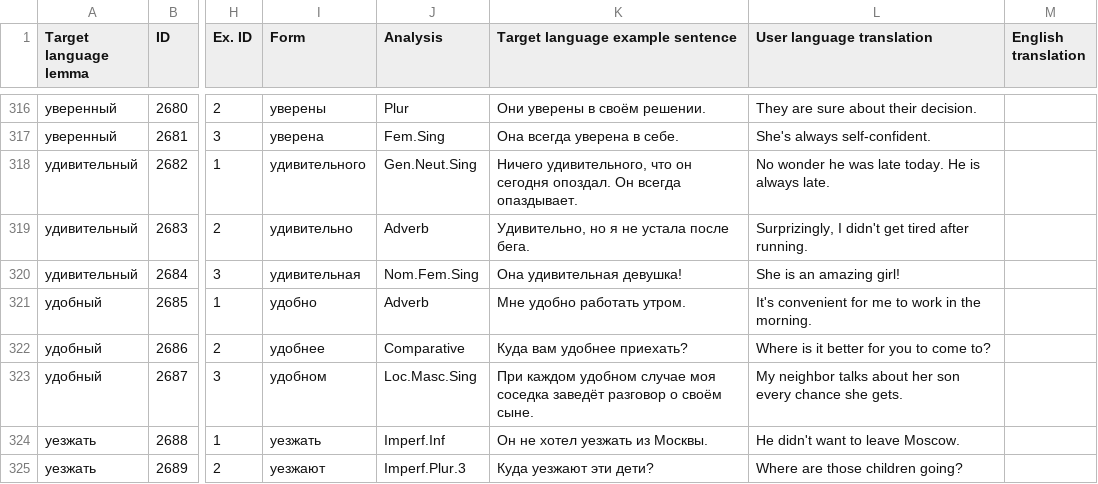
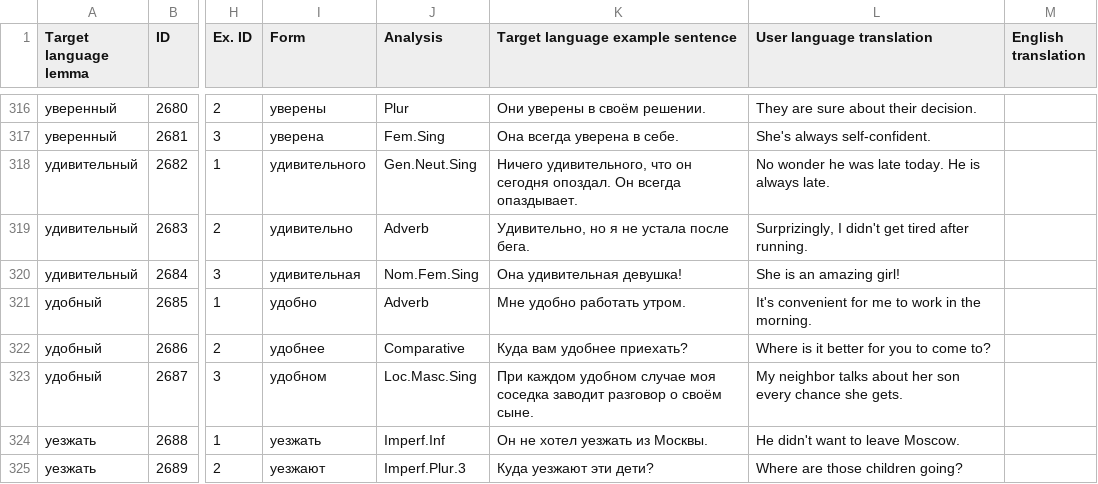
Before and after one commit to lajanda/data-rus-eng, a CSV file: SMARTool_data_A2_LIZA.csv, drawn as a sheet; only a part is shown, gaps mark what is left out; the diff names each change by its address in the sheet, - before the commit and + after, or states it on an @@ line.

Commit message:
Tweak 2687
При каждом удобном случае моя соседка заведёт разговор о своём сыне.
My neighbor talks about her son every chance she gets.
>>
При каждом удобном случае моя соседка заводит разговор о своём сыне.

```diff
--- a/SMARTool_data_A2_LIZA.csv
+++ b/SMARTool_data_A2_LIZA.csv
-K323 (Target language example sentence): …моя соседка заведёт разговор о…
+K323 (Target language example sentence): …моя соседка заводит разговор о…
```
